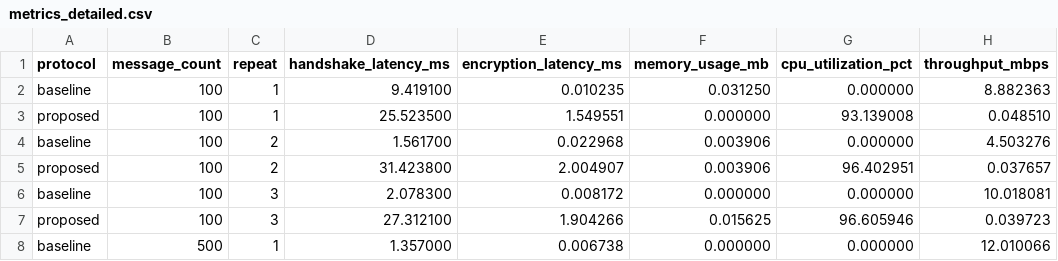
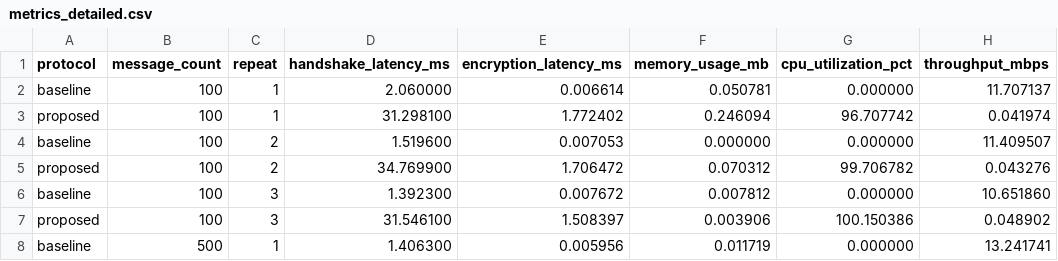
Before and after one commit to varunkrishnathakur9-blip/lightWeight_cryptoProject, a CSV file: results/tables/metrics_detailed.csv, drawn as a sheet; only a part is shown; the diff covers the shown part only.

```diff
--- a/results/tables/metrics_detailed.csv
+++ b/results/tables/metrics_detailed.csv
@@ -1,8 +1,8 @@
 protocol,message_count,repeat,handshake_latency_ms,encryption_latency_ms,memory_usage_mb,cpu_utilization_pct,throughput_mbps
-baseline,100,1,9.419100,0.010235,0.031250,0.000000,8.882363
-proposed,100,1,25.523500,1.549551,0.000000,93.139008,0.048510
-baseline,100,2,1.561700,0.022968,0.003906,0.000000,4.503276
-proposed,100,2,31.423800,2.004907,0.003906,96.402951,0.037657
-baseline,100,3,2.078300,0.008172,0.000000,0.000000,10.018081
-proposed,100,3,27.312100,1.904266,0.015625,96.605946,0.039723
-baseline,500,1,1.357000,0.006738,0.000000,0.000000,12.010066
+baseline,100,1,2.060000,0.006614,0.050781,0.000000,11.707137
+proposed,100,1,31.298100,1.772402,0.246094,96.707742,0.041974
+baseline,100,2,1.519600,0.007053,0.000000,0.000000,11.409507
+proposed,100,2,34.769900,1.706472,0.070312,99.706782,0.043276
+baseline,100,3,1.392300,0.007672,0.007812,0.000000,10.651860
+proposed,100,3,31.546100,1.508397,0.003906,100.150386,0.048902
+baseline,500,1,1.406300,0.005956,0.011719,0.000000,13.241741
```
Also changed, not shown: 53 edited cells elsewhere in this file, results/tables/metrics_summary.csv, 26 other files.
